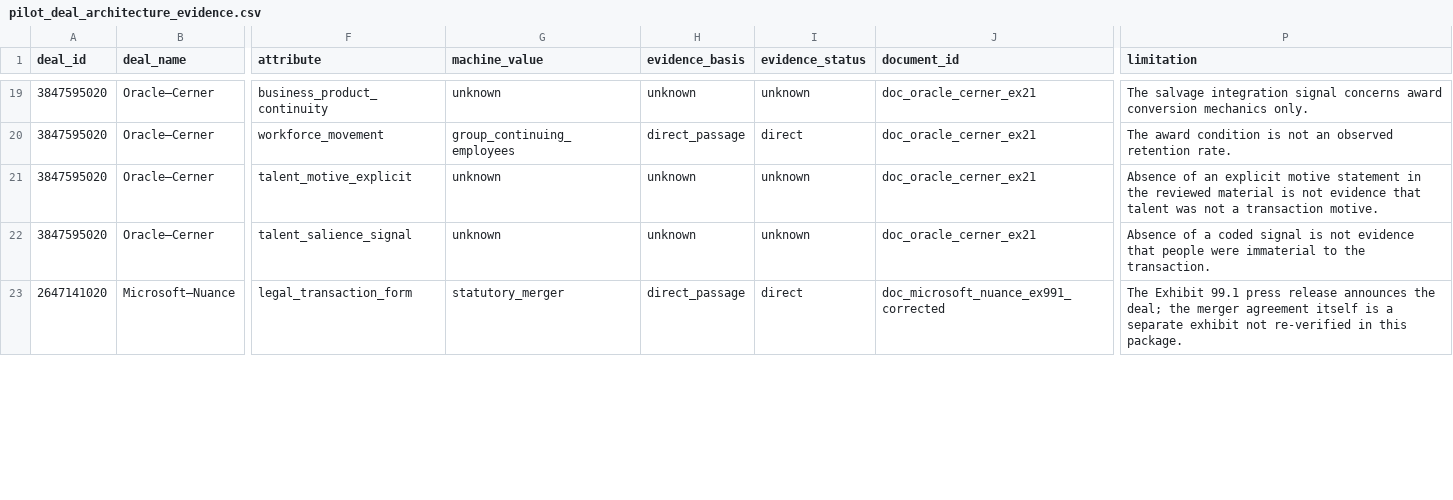
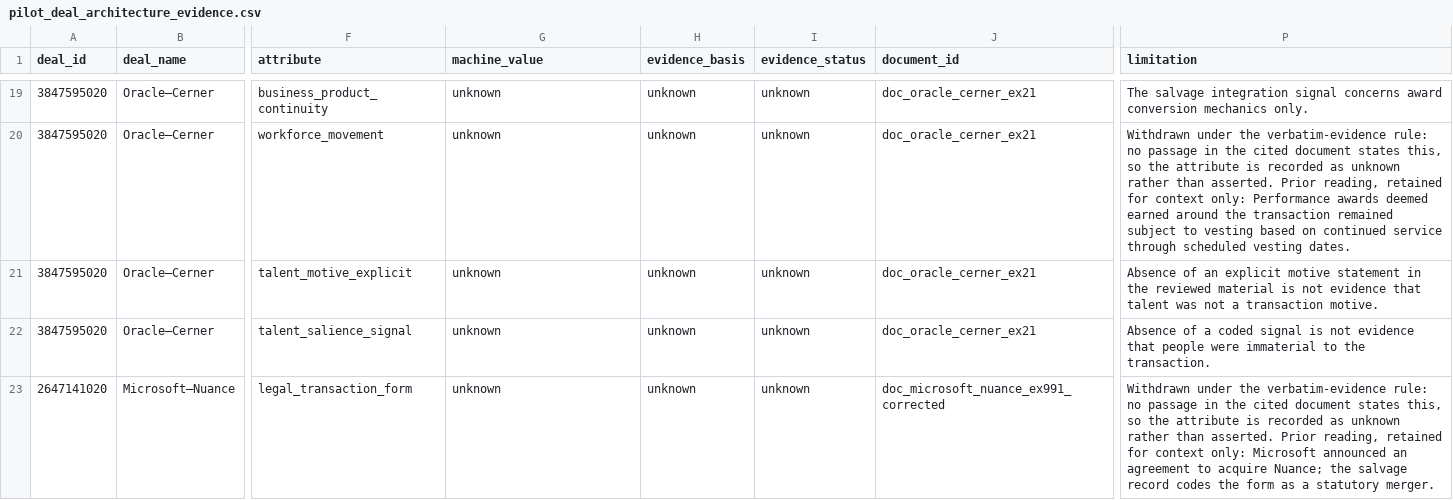
Before and after one commit to sreyassabbani/ai-talent-war-research, a CSV file: config/pilot_deal_architecture_evidence.csv, drawn as a sheet; only a part is shown, gaps mark what is left out; the diff covers the shown part only; the diff names each change by its address in the sheet, - before the commit and + after, or states it on an @@ line.

```diff
--- a/config/pilot_deal_architecture_evidence.csv
+++ b/config/pilot_deal_architecture_evidence.csv
-G20 (machine_value): group_continuing_employees
+G20 (machine_value): unknown
-H20 (evidence_basis): direct_passage
+H20 (evidence_basis): unknown
-I20 (evidence_status): direct
+I20 (evidence_status): unknown
-P20 (limitation): The award condition is not an observed retention rate.
+P20 (limitation): Withdrawn under the verbatim-evidence rule: no passage in the cited document states this, so the attribute is recorded as unknown rather than asserted. Prior reading, retained for context only: Performance awards deemed earned around the transaction remained subject to vesting based on continued service through scheduled vesting dates.
-G23 (machine_value): statutory_merger
+G23 (machine_value): unknown
-H23 (evidence_basis): direct_passage
+H23 (evidence_basis): unknown
-I23 (evidence_status): direct
+I23 (evidence_status): unknown
-P23 (limitation): The Exhibit 99.1 press release announces the deal; the merger agreement itself is a separate exhibit not re-verified in this package.
+P23 (limitation): Withdrawn under the verbatim-evidence rule: no passage in the cited document states this, so the attribute is recorded as unknown rather than asserted. Prior reading, retained for context only: Microsoft announced an agreement to acquire Nuance; the salvage record codes the form as a statutory merger.
```
Also changed, not shown: 124 edited cells elsewhere in this file, 4 other files.
